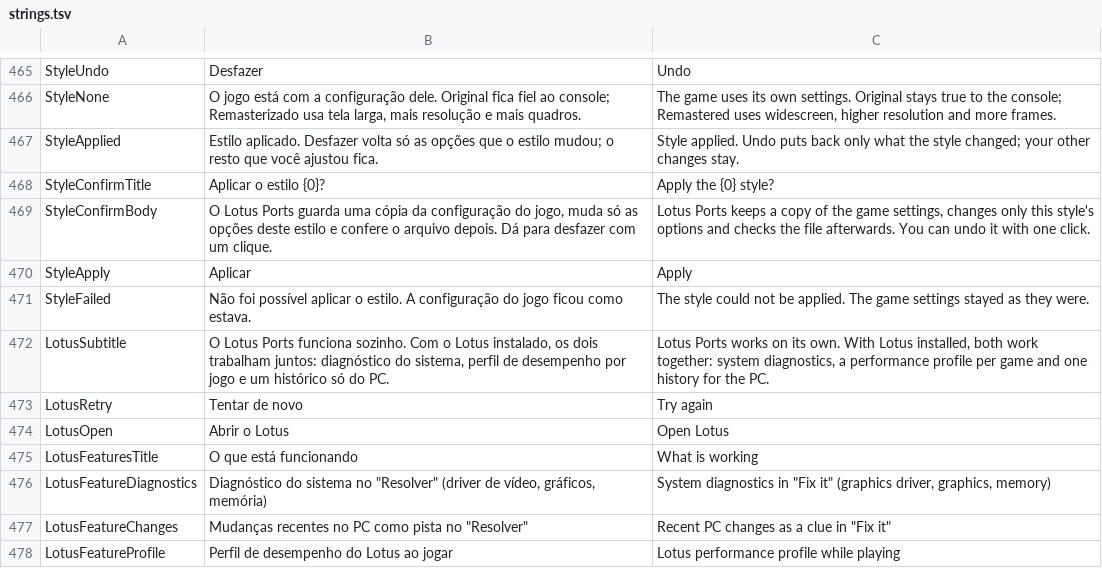
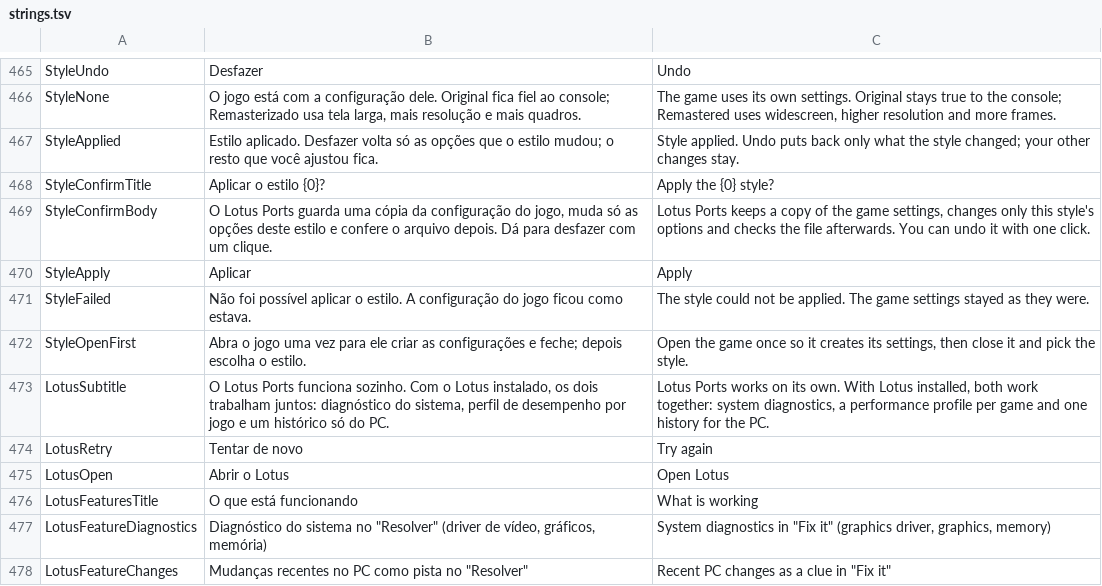
Before and after one commit to JoeAfricano/LotusPorts, a TSV file: tools/strings.tsv, drawn as a sheet; only a part is shown, gaps mark what is left out; the shorter side is filled out with more unchanged rows.

```diff
--- a/tools/strings.tsv
+++ b/tools/strings.tsv
@@ -471,2 +471,3 @@ StyleApply	Aplicar	Apply
 StyleFailed	Não foi possível aplicar o estilo. A configuração do jogo ficou como estava.	The style could not be applied. The game settings stayed as they were.
+StyleOpenFirst	Abra o jogo uma vez para ele criar as configurações e feche; depois escolha o estilo.	Open the game once so it creates its settings, then close it and pick the style.
 LotusSubtitle	O Lotus Ports funciona sozinho. Com o Lotus instalado, os dois trabalham juntos: diagnóstico do sistema, perfil de desempenho por jogo e um histórico só do PC.	Lotus Ports works on its own. With Lotus installed, both work together: system diagnostics, a performance profile per game and one history for the PC.
```
Also changed, not shown: 11 other files.
